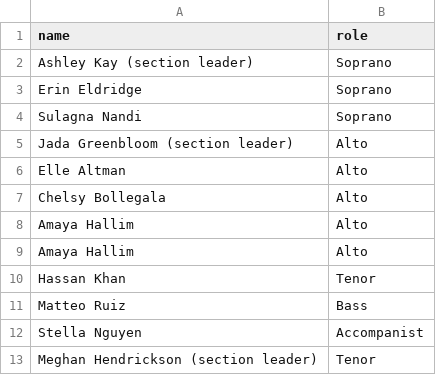
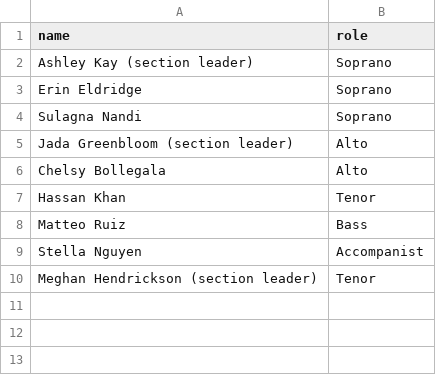
Before and after one commit to Jwiggiff/macyearbook, a CSV file: _data/choir.csv, drawn as a sheet.

```diff
--- a/_data/choir.csv
+++ b/_data/choir.csv
@@ -5,6 +5,3 @@ Sulagna Nandi,Soprano
 Jada Greenbloom (section leader),Alto
-Elle Altman,Alto
 Chelsy Bollegala,Alto
-Amaya Hallim,Alto
-Amaya Hallim,Alto
 Hassan Khan,Tenor
```
Also changed, not shown: _data/debate-club.csv, _data/hosa.csv, 8 other files.
